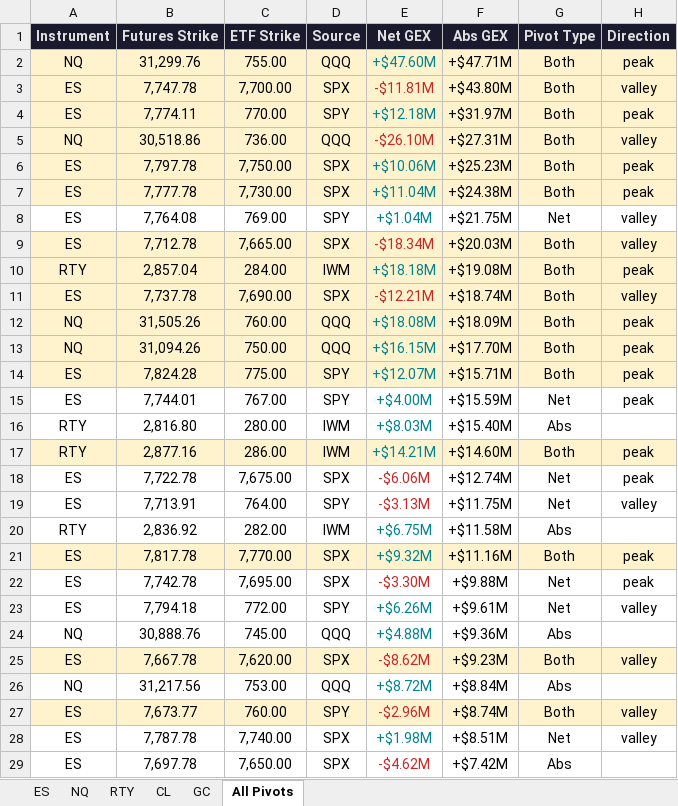
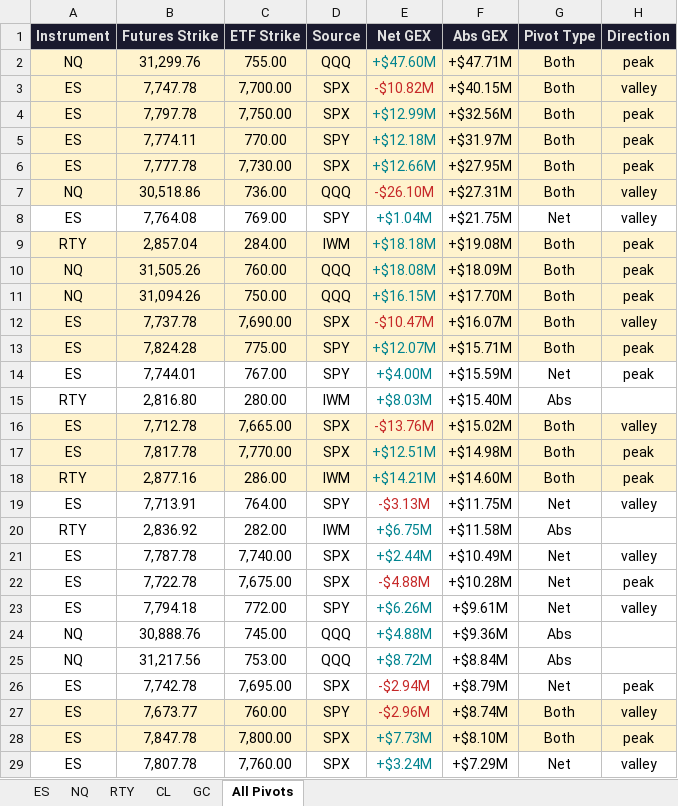
Before and after one commit to samidor/futures-levels, an Excel workbook: gex_pivot_levels_2026-10-05.xlsx, sheet All Pivots, drawn as a sheet; only a part is shown; values as stored, in another font and other column widths than the file's, no borders; removed rows and columns are numbered as before the commit, all else as after; the diff covers the shown part only; the diff names each change by its address in the sheet, - before the commit and + after, or states it on an @@ line.

```diff
--- a/gex_pivot_levels_2026-10-05.xlsx (sheet All Pivots)
+++ b/gex_pivot_levels_2026-10-05.xlsx (sheet All Pivots)
-E3 (Net GEX): -$11.81M
+E3 (Net GEX): -$10.82M
-F3 (Abs GEX): +$43.80M
+F3 (Abs GEX): +$40.15M
+row 4: ES | 7,797.78 | 7,750.00 | SPX | +$12.99M | +$32.56M | Both | peak
+row 6: ES | 7,777.78 | 7,730.00 | SPX | +$12.66M | +$27.95M | Both | peak
-row 6: ES | 7,797.78 | 7,750.00 | SPX | +$10.06M | +$25.23M | Both | peak
-row 7: ES | 7,777.78 | 7,730.00 | SPX | +$11.04M | +$24.38M | Both | peak
-row 9: ES | 7,712.78 | 7,665.00 | SPX | -$18.34M | +$20.03M | Both | valley
-row 11: ES | 7,737.78 | 7,690.00 | SPX | -$12.21M | +$18.74M | Both | valley
+row 12: ES | 7,737.78 | 7,690.00 | SPX | -$10.47M | +$16.07M | Both | valley
+row 16: ES | 7,712.78 | 7,665.00 | SPX | -$13.76M | +$15.02M | Both | valley
+row 17: ES | 7,817.78 | 7,770.00 | SPX | +$12.51M | +$14.98M | Both | peak
-row 18: ES | 7,722.78 | 7,675.00 | SPX | -$6.06M | +$12.74M | Net | peak
-row 21: ES | 7,817.78 | 7,770.00 | SPX | +$9.32M | +$11.16M | Both | peak
+row 21: ES | 7,787.78 | 7,740.00 | SPX | +$2.44M | +$10.49M | Net | valley
-B22 (Futures Strike): 7,742.78
+B22 (Futures Strike): 7,722.78
-C22 (ETF Strike): 7,695.00
+C22 (ETF Strike): 7,675.00
-E22 (Net GEX): -$3.30M
+E22 (Net GEX): -$4.88M
-F22 (Abs GEX): +$9.88M
+F22 (Abs GEX): +$10.28M
-row 25: ES | 7,667.78 | 7,620.00 | SPX | -$8.62M | +$9.23M | Both | valley
+row 26: ES | 7,742.78 | 7,695.00 | SPX | -$2.94M | +$8.79M | Net | peak
+row 28: ES | 7,847.78 | 7,800.00 | SPX | +$7.73M | +$8.10M | Both | peak
-B29 (Futures Strike): 7,787.78
+B29 (Futures Strike): 7,807.78
-C29 (ETF Strike): 7,740.00
+C29 (ETF Strike): 7,760.00
-E29 (Net GEX): +$1.98M
+E29 (Net GEX): +$3.24M
-F29 (Abs GEX): +$8.51M
+F29 (Abs GEX): +$7.29M
-row 29: ES | 7,697.78 | 7,650.00 | SPX | -$4.62M | +$7.42M | Abs
```
Also changed, not shown: 3 added rows and 3 removed rows elsewhere in this sheet, sheet ES, 37 other files.
